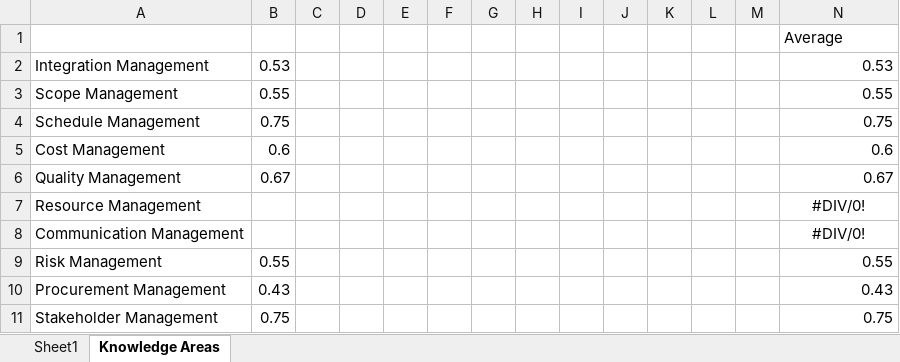
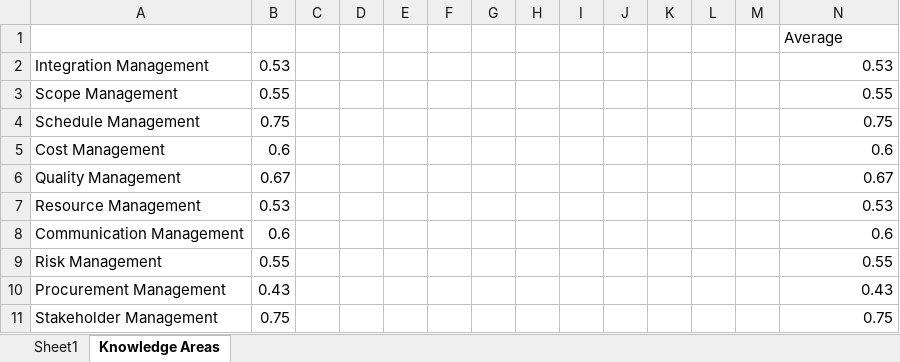
Before and after one commit to gc2321/PMP_Notes, an Excel workbook: Rita.xlsx, sheet Knowledge Areas, drawn as a sheet; values as stored, in another font and other column widths than the file's, no borders; the diff names each change by its address in the sheet, - before the commit and + after, or states it on an @@ line.

```diff
--- a/Rita.xlsx (sheet Knowledge Areas)
+++ b/Rita.xlsx (sheet Knowledge Areas)
-B7: (empty)
+B7: 0.53
-N7: #DIV/0!
+N7: 0.53
-N7:N8 alignment: center
+N7:N8 alignment: right
-B8: (empty)
+B8: 0.6
-N8: #DIV/0!
+N8: 0.6
```
Also changed, not shown: sheet Sheet1, 4 other files.
